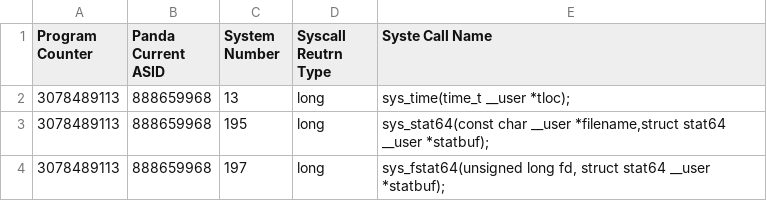
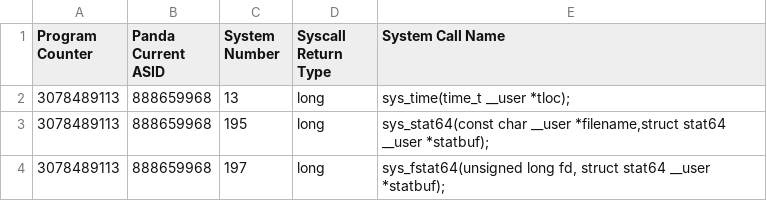
Before and after one commit to DA25914/Panda, a CSV file: Recordings/Data/gitPull.csv, drawn as a sheet; only a part is shown.

Commit message:
Updated Syscall dictionary

```diff
--- a/Recordings/Data/gitPull.csv
+++ b/Recordings/Data/gitPull.csv
@@ -1,2 +1,2 @@
-Program Counter,Panda Current ASID,System Number,Syscall Reutrn Type,Syste Call Name
+Program Counter,Panda Current ASID,System Number,Syscall Return Type,System Call Name
 3078489113,888659968,13,long,sys_time(time_t __user *tloc);
```
Also changed, not shown: 1 other file.
